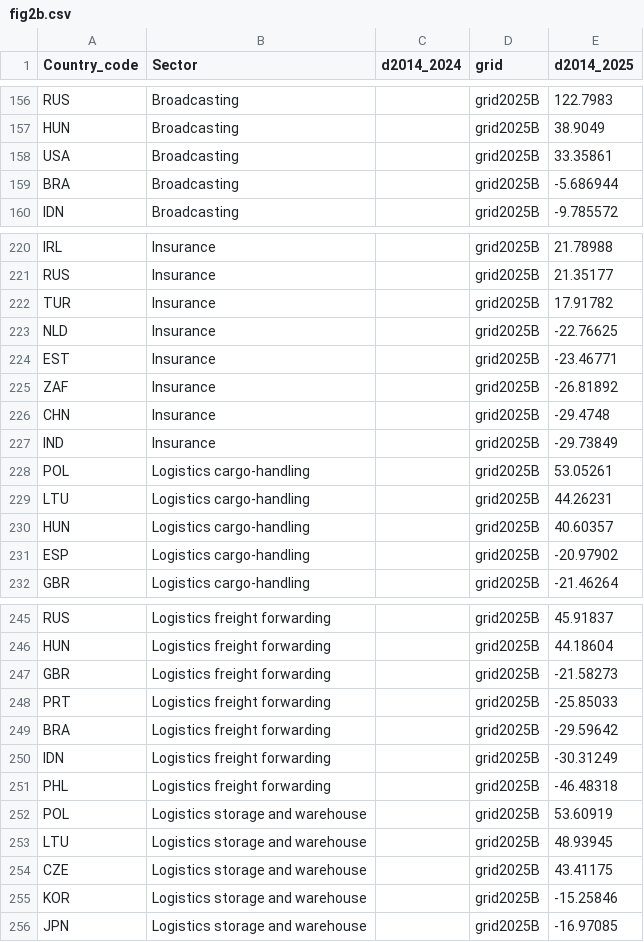
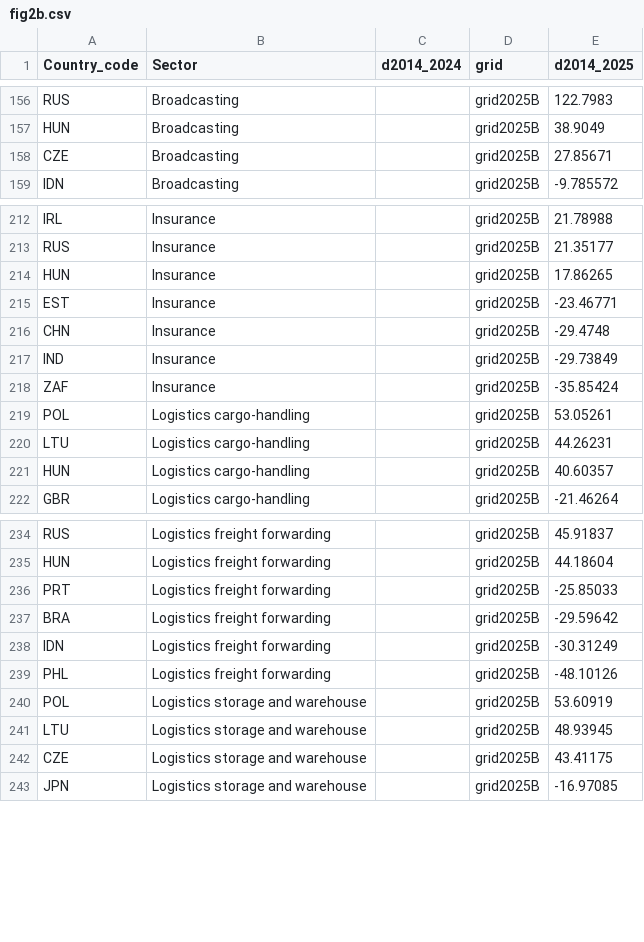
Before and after one commit to iresgraphs/graphs, a CSV file: sector_notes/fig2b.csv, drawn as a sheet; only a part is shown, gaps mark what is left out; the diff covers the shown part only.

```diff
--- a/sector_notes/fig2b.csv
+++ b/sector_notes/fig2b.csv
@@ -157,4 +157,3 @@ Country_code,Sector,d2014_2024,grid,d2014_2025
 "HUN","Broadcasting",,"grid2025B",38.9049
-"USA","Broadcasting",,"grid2025B",33.35861
-"BRA","Broadcasting",,"grid2025B",-5.686944
+"CZE","Broadcasting",,"grid2025B",27.85671
 "IDN","Broadcasting",,"grid2025B",-9.785572
@@ -221,8 +213,7 @@ Country_code,Sector,d2014_2024,grid,d2014_2025
 "RUS","Insurance",,"grid2025B",21.35177
-"TUR","Insurance",,"grid2025B",17.91782
-"NLD","Insurance",,"grid2025B",-22.76625
+"HUN","Insurance",,"grid2025B",17.86265
 "EST","Insurance",,"grid2025B",-23.46771
-"ZAF","Insurance",,"grid2025B",-26.81892
 "CHN","Insurance",,"grid2025B",-29.4748
 "IND","Insurance",,"grid2025B",-29.73849
+"ZAF","Insurance",,"grid2025B",-35.85424
 "POL","Logistics cargo-handling",,"grid2025B",53.05261
@@ -230,3 +221,2 @@ Country_code,Sector,d2014_2024,grid,d2014_2025
 "HUN","Logistics cargo-handling",,"grid2025B",40.60357
-"ESP","Logistics cargo-handling",,"grid2025B",-20.97902
 "GBR","Logistics cargo-handling",,"grid2025B",-21.46264
@@ -246,3 +235,2 @@ Country_code,Sector,d2014_2024,grid,d2014_2025
 "HUN","Logistics freight forwarding",,"grid2025B",44.18604
-"GBR","Logistics freight forwarding",,"grid2025B",-21.58273
 "PRT","Logistics freight forwarding",,"grid2025B",-25.85033
@@ -250,3 +238,3 @@ Country_code,Sector,d2014_2024,grid,d2014_2025
 "IDN","Logistics freight forwarding",,"grid2025B",-30.31249
-"PHL","Logistics freight forwarding",,"grid2025B",-46.48318
+"PHL","Logistics freight forwarding",,"grid2025B",-48.10126
 "POL","Logistics storage and warehouse",,"grid2025B",53.60919
@@ -254,3 +242,2 @@ Country_code,Sector,d2014_2024,grid,d2014_2025
 "CZE","Logistics storage and warehouse",,"grid2025B",43.41175
-"KOR","Logistics storage and warehouse",,"grid2025B",-15.25846
 "JPN","Logistics storage and warehouse",,"grid2025B",-16.97085
```
Also changed, not shown: 17 removed rows and 7 edited cells elsewhere in this file, sector_notes/fig1.csv, sector_notes/fig2a.csv, 1 other file.
